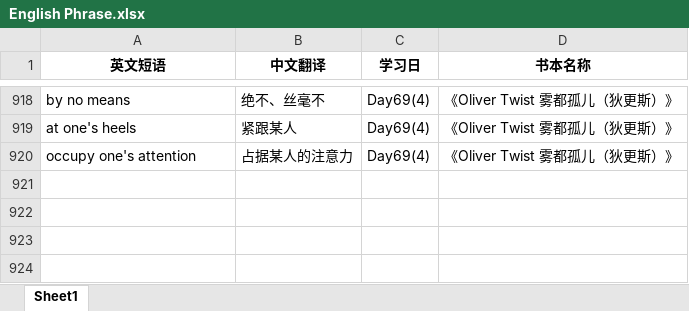
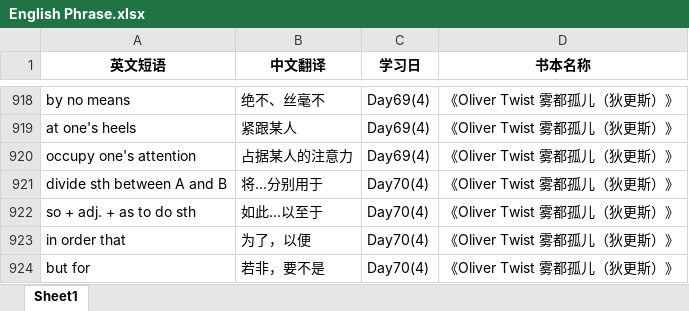
Before and after one commit to sxtiger/English, an Excel workbook: English Phrase.xlsx, sheet Sheet1, drawn as a sheet; only a part is shown, gaps mark what is left out; values as stored, in another font and other column widths than the file's, no borders; the diff names each change by its address in the sheet, - before the commit and + after, or states it on an @@ line.

Commit message:
Update English Phrase.xlsx

```diff
--- a/English Phrase.xlsx (sheet Sheet1)
+++ b/English Phrase.xlsx (sheet Sheet1)
+row 921: divide sth between A and B | 将...分别用于 | Day70(4) | 《Oliver Twist 雾都孤儿（狄更斯）》
+row 922: so + adj. + as to do sth | 如此...以至于 | Day70(4) | 《Oliver Twist 雾都孤儿（狄更斯）》
+row 923: in order that | 为了，以便 | Day70(4) | 《Oliver Twist 雾都孤儿（狄更斯）》
+row 924: but for | 若非，要不是 | Day70(4) | 《Oliver Twist 雾都孤儿（狄更斯）》
```
